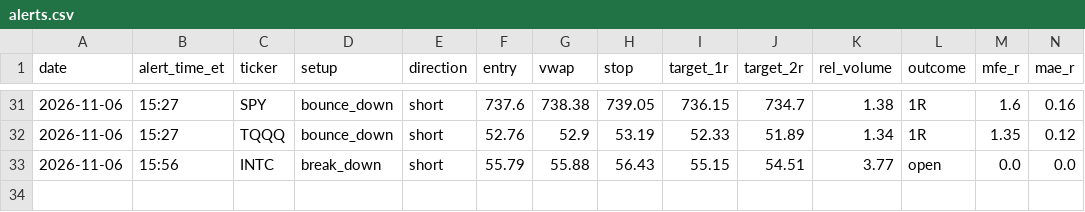
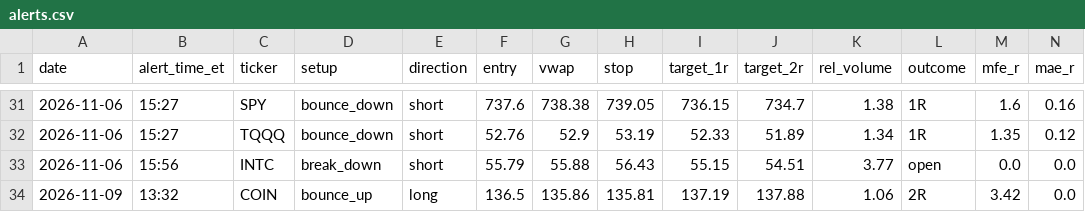
Before and after one commit to mohmedgann92-web/options-debate-desk, a CSV file: vwap_journal/alerts.csv, drawn as a sheet; only a part is shown, gaps mark what is left out; rows hold the shown columns only; the diff names each change by its address in the sheet, - before the commit and + after, or states it on an @@ line.

```diff
--- a/vwap_journal/alerts.csv
+++ b/vwap_journal/alerts.csv
+row 34: 2026-11-09 | 13:32 | COIN | bounce_up | long | 136.5 | 135.86 | 135.81 | 137.19 | 137.88 | 1.06 | 2R | 3.42 | 0.0
```
Also changed, not shown: 1 other file.
